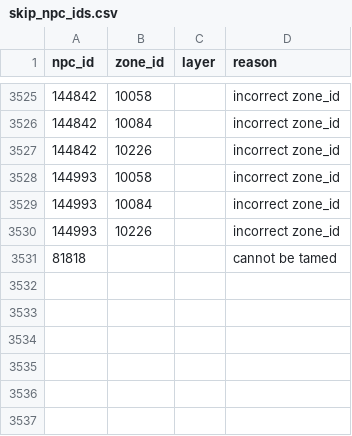
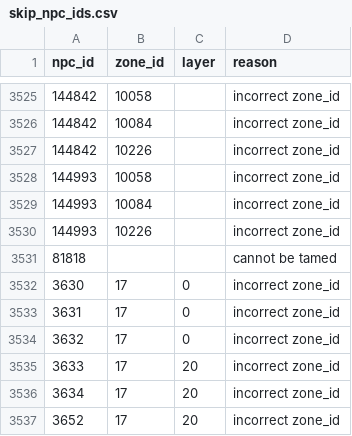
Before and after one commit to ginutty-code/psm-data, a CSV file: Manual/skip_npc_ids.csv, drawn as a sheet; only a part is shown, gaps mark what is left out; the diff names each change by its address in the sheet, - before the commit and + after, or states it on an @@ line.

Commit message:
Updated pet data

```diff
--- a/Manual/skip_npc_ids.csv
+++ b/Manual/skip_npc_ids.csv
+row 3532: 3630 | 17 | 0 | incorrect zone_id
+row 3533: 3631 | 17 | 0 | incorrect zone_id
+row 3534: 3632 | 17 | 0 | incorrect zone_id
+row 3535: 3633 | 17 | 20 | incorrect zone_id
+row 3536: 3634 | 17 | 20 | incorrect zone_id
+row 3537: 3652 | 17 | 20 | incorrect zone_id
```
Also changed, not shown: Manual/location_updates.csv, 4 other files.
